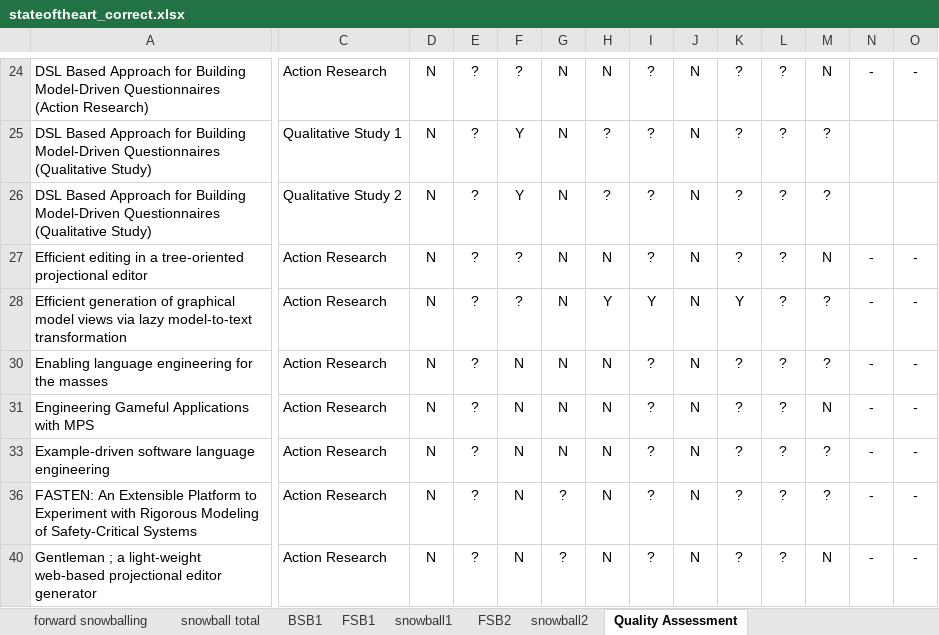
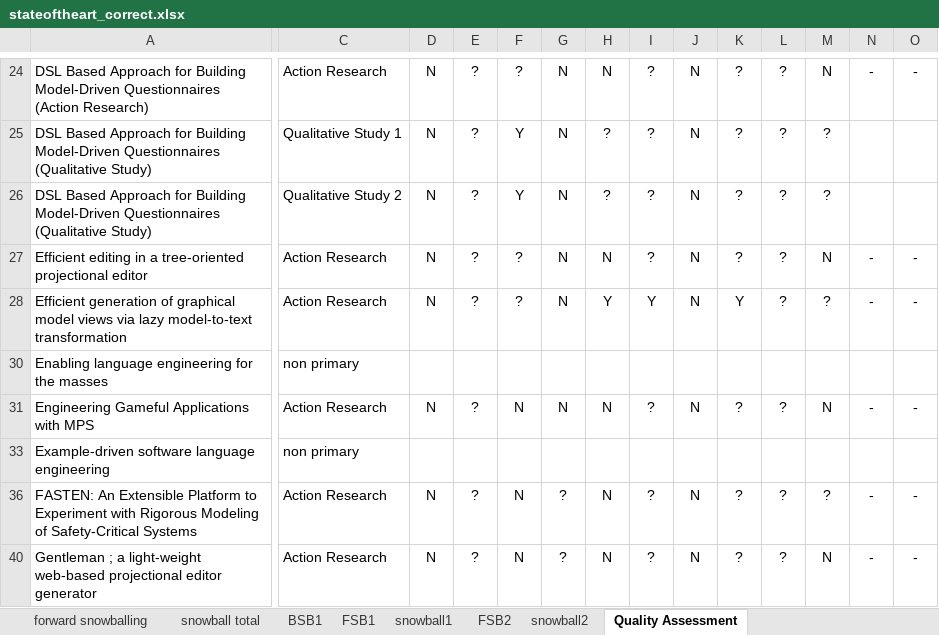
Before and after one commit to jewelEarthDeveloper/Thesis2021, an Excel workbook: Literature mapping/stateoftheart_correct.xlsx, sheet Quality Assessment, drawn as a sheet; only a part is shown, gaps mark what is left out; values as stored, in another font and other column widths than the file's, no borders; the diff names each change by its address in the sheet, - before the commit and + after, or states it on an @@ line.

```diff
--- a/Literature mapping/stateoftheart_correct.xlsx (sheet Quality Assessment)
+++ b/Literature mapping/stateoftheart_correct.xlsx (sheet Quality Assessment)
-C30: Action Research
+C30: non primary
-D30: N
+D30: (empty)
-E30: ?
+E30: (empty)
-F30: N
+F30: (empty)
-G30: N
+G30: (empty)
-H30: N
+H30: (empty)
-I30: ?
+I30: (empty)
-J30: N
+J30: (empty)
-K30: ?
+K30: (empty)
-L30: ?
+L30: (empty)
-M30: ?
+M30: (empty)
-N30: -
+N30: (empty)
-O30: -
+O30: (empty)
-C33: Action Research
+C33: non primary
-D33: N
+D33: (empty)
-E33: ?
+E33: (empty)
-F33: N
+F33: (empty)
-G33: N
+G33: (empty)
-H33: N
+H33: (empty)
-I33: ?
+I33: (empty)
-J33: N
+J33: (empty)
-K33: ?
+K33: (empty)
-L33: ?
+L33: (empty)
-M33: ?
+M33: (empty)
-N33: -
+N33: (empty)
-O33: -
+O33: (empty)
```
Also changed, not shown: Literature mapping/evaluation cards.xlsx, 30 other files.
